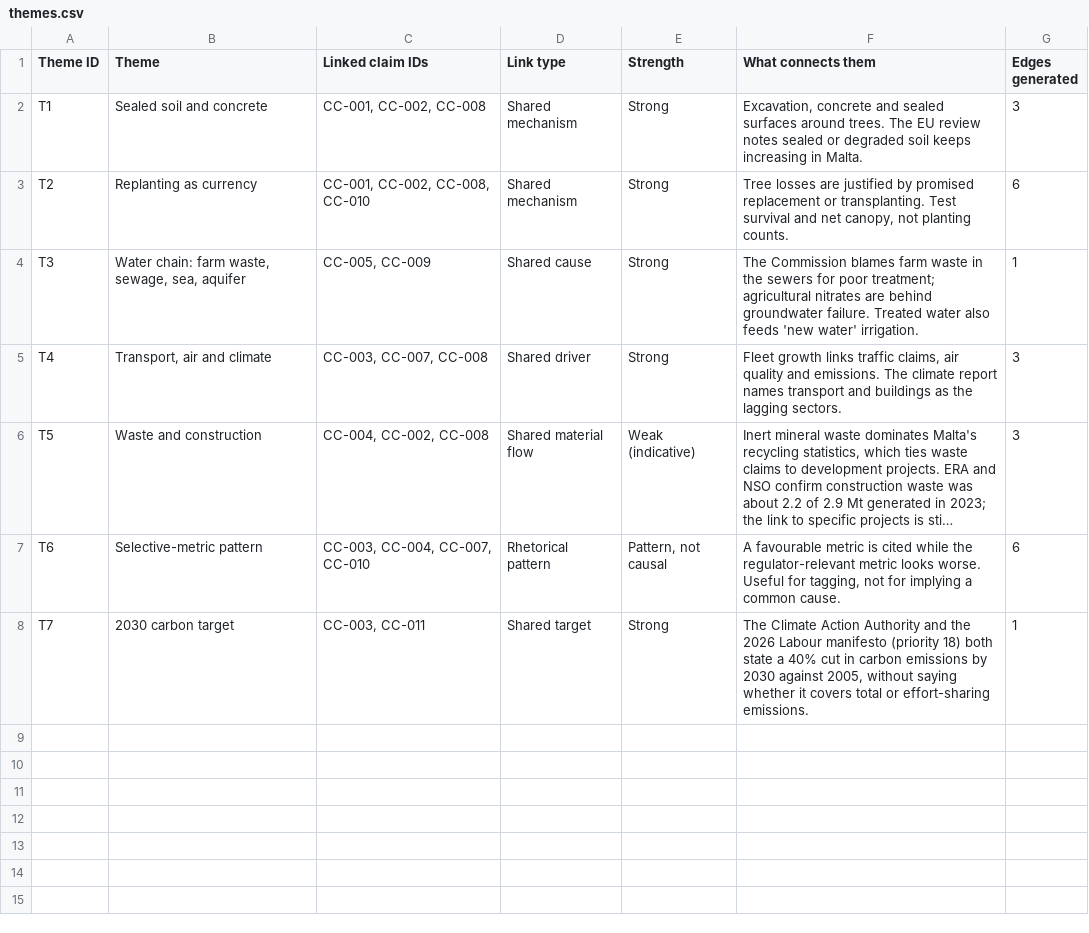
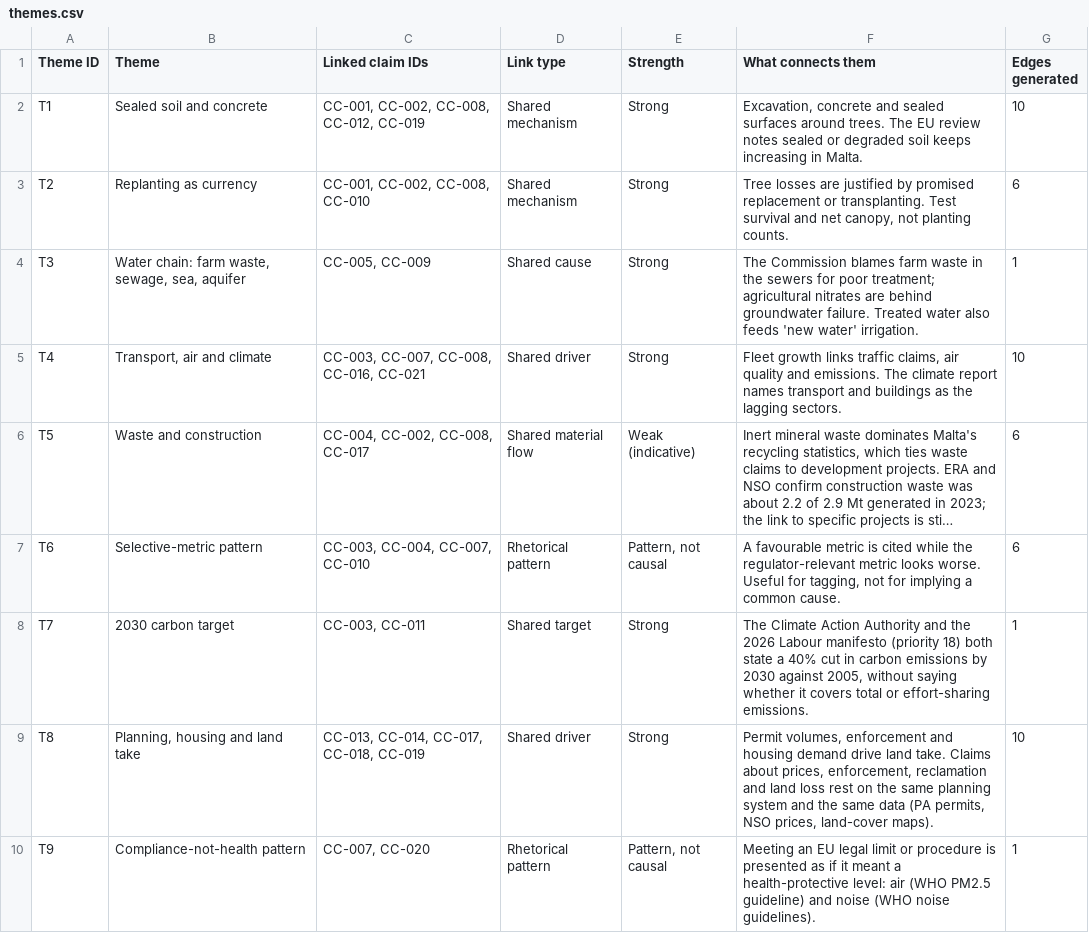
Before and after one commit to leandergrech/Mizien, a CSV file: data/themes.csv, drawn as a sheet; long unchanged cells end in …; the diff names each change by its address in the sheet, - before the commit and + after, or states it on an @@ line.

```diff
--- a/data/themes.csv
+++ b/data/themes.csv
-C2 (Linked claim IDs): CC-001, CC-002, CC-008
+C2 (Linked claim IDs): CC-001, CC-002, CC-008, CC-012, CC-019
-G2 (Edges generated): 3
+G2 (Edges generated): 10
-C5 (Linked claim IDs): CC-003, CC-007, CC-008
+C5 (Linked claim IDs): CC-003, CC-007, CC-008, CC-016, CC-021
-G5 (Edges generated): 3
+G5 (Edges generated): 10
-C6 (Linked claim IDs): CC-004, CC-002, CC-008
+C6 (Linked claim IDs): CC-004, CC-002, CC-008, CC-017
-G6 (Edges generated): 3
+G6 (Edges generated): 6
+row 9: T8 | Planning, housing and land take | CC-013, CC-014, CC-017, CC-018, CC-019 | Shared driver | Strong | Permit volumes, enforcement and housing demand drive land take. Claims about prices, enforcement, reclamation and land loss rest on the same planning system and the same data (PA permits, NSO prices, land-cover maps). | 10
+row 10: T9 | Compliance-not-health pattern | CC-007, CC-020 | Rhetorical pattern | Pattern, not causal | Meeting an EU legal limit or procedure is presented as if it meant a health-protective level: air (WHO PM2.5 guideline) and noise (WHO noise guidelines). | 1
```
Also changed, not shown: data/edges.csv, data/sources.csv, 39 other files.
